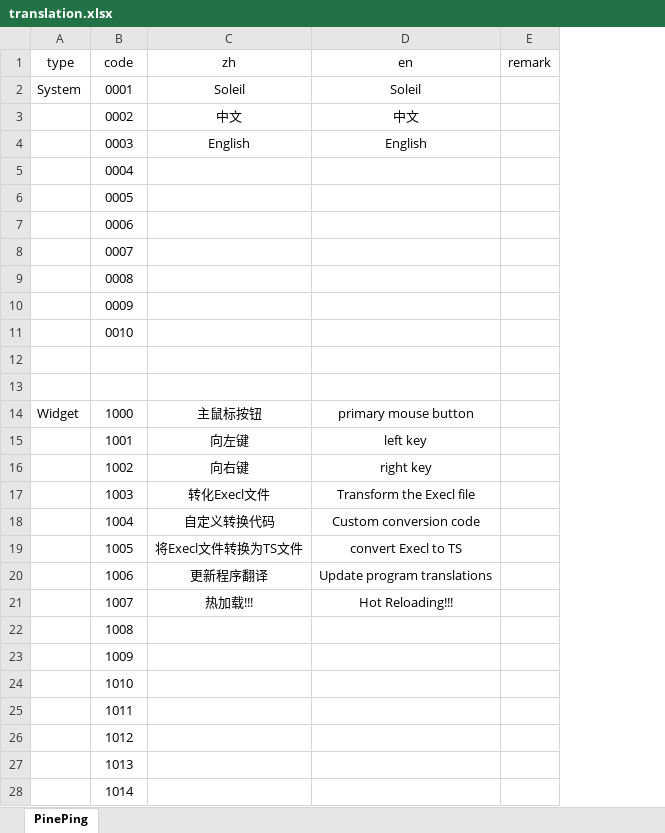
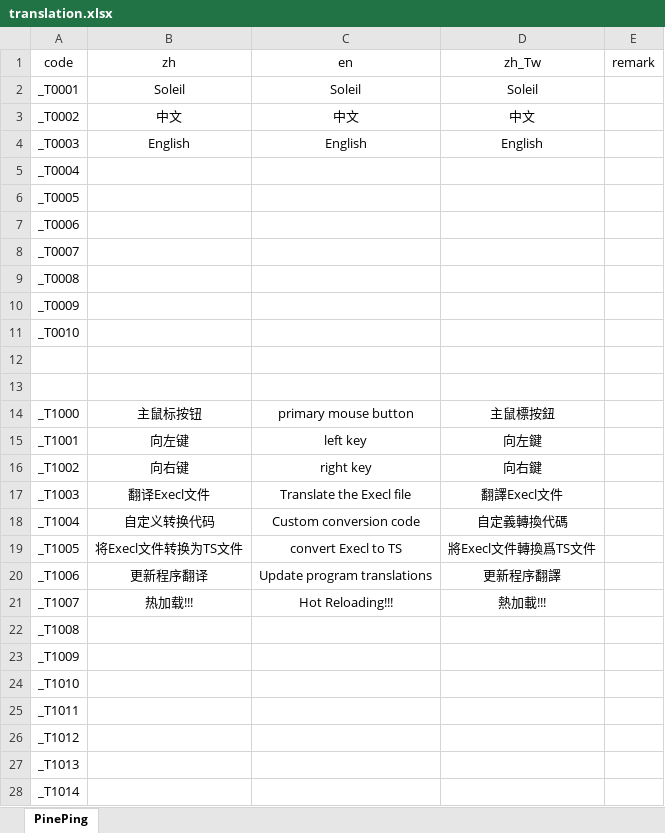
Before and after one commit to DoraFox/Soleil, an Excel workbook: resource/translation/translation.xlsx, sheet PinePing, drawn as a sheet; only a part is shown; values as stored, in another font and other column widths than the file's, no borders; removed rows and columns are numbered as before the commit, all else as after; the diff covers the shown part only; the diff names each change by its address in the sheet, - before the commit and + after, or states it on an @@ line.

```diff
--- a/resource/translation/translation.xlsx (sheet PinePing)
+++ b/resource/translation/translation.xlsx (sheet PinePing)
-column A (type), rows 2-14: System |  |  |  |  |  |  |  |  |  |  |  | Widget
+column D (zh_Tw), rows 2-16: Soleil | 中文 | English |  |  |  |  |  |  |  |  |  | 主鼠標按鈕 | 向左鍵 | 向右鍵; rows 18-21: 自定義轉換代碼 | 將Execl文件轉換爲TS文件 | 更新程序翻譯 | 熱加載!!!
-A2 (code): 0001
+A2 (code): _T0001
-A3 (code): 0002
+A3 (code): _T0002
-A4 (code): 0003
+A4 (code): _T0003
-A5 (code): 0004
+A5 (code): _T0004
-A6 (code): 0005
+A6 (code): _T0005
-A7 (code): 0006
+A7 (code): _T0006
-A8 (code): 0007
+A8 (code): _T0007
-A9 (code): 0008
+A9 (code): _T0008
-A10 (code): 0009
+A10 (code): _T0009
-A11 (code): 0010
+A11 (code): _T0010
-A14 (code): 1000
+A14 (code): _T1000
-A15 (code): 1001
+A15 (code): _T1001
-A16 (code): 1002
+A16 (code): _T1002
-row 17:  | 1003 | 转化Execl文件 | Transform the Execl file
+row 17: _T1003 | 翻译Execl文件 | Translate the Execl file | 翻譯Execl文件
-A18 (code): 1004
+A18 (code): _T1004
-A19 (code): 1005
+A19 (code): _T1005
-A20 (code): 1006
+A20 (code): _T1006
-A21 (code): 1007
+A21 (code): _T1007
-A22 (code): 1008
+A22 (code): _T1008
-A23 (code): 1009
+A23 (code): _T1009
-A24 (code): 1010
+A24 (code): _T1010
-A25 (code): 1011
+A25 (code): _T1011
-A26 (code): 1012
+A26 (code): _T1012
-A27 (code): 1013
+A27 (code): _T1013
-A28 (code): 1014
+A28 (code): _T1014
```
Also changed, not shown: 18 edited cells elsewhere in this sheet, 8 other files.
